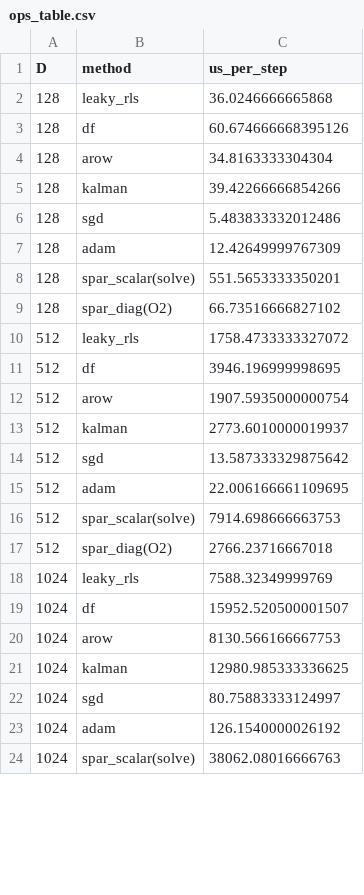
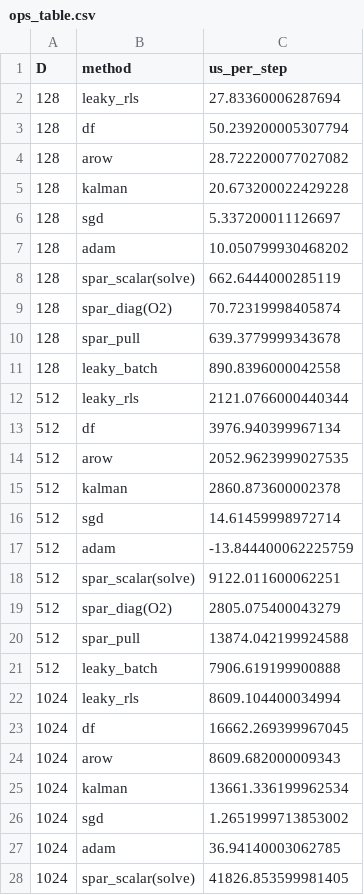
Before and after one commit to mrigank-script/spar-streaming-prior-anchored-ridge, a CSV file: results/ops_table.csv, drawn as a sheet; only a part is shown; the diff covers the shown part only.

```diff
--- a/results/ops_table.csv
+++ b/results/ops_table.csv
@@ -1,24 +1,28 @@
 D,method,us_per_step
-128,leaky_rls,36.0246666665868
-128,df,60.674666668395126
-128,arow,34.8163333304304
-128,kalman,39.42266666854266
-128,sgd,5.483833332012486
-128,adam,12.42649999767309
-128,spar_scalar(solve),551.5653333350201
-128,spar_diag(O2),66.73516666827102
-512,leaky_rls,1758.4733333327072
-512,df,3946.196999998695
-512,arow,1907.5935000000754
-512,kalman,2773.6010000019937
-512,sgd,13.587333329875642
-512,adam,22.006166661109695
-512,spar_scalar(solve),7914.698666663753
-512,spar_diag(O2),2766.23716667018
-1024,leaky_rls,7588.32349999769
-1024,df,15952.520500001507
-1024,arow,8130.566166667753
-1024,kalman,12980.985333336625
-1024,sgd,80.75883333124997
-1024,adam,126.1540000026192
-1024,spar_scalar(solve),38062.08016666763
+128,leaky_rls,27.83360006287694
+128,df,50.239200005307794
+128,arow,28.722200077027082
+128,kalman,20.673200022429228
+128,sgd,5.337200011126697
+128,adam,10.050799930468202
+128,spar_scalar(solve),662.6444000285119
+128,spar_diag(O2),70.72319998405874
+128,spar_pull,639.3779999343678
+128,leaky_batch,890.8396000042558
+512,leaky_rls,2121.0766000440344
+512,df,3976.940399967134
+512,arow,2052.9623999027535
+512,kalman,2860.873600002378
+512,sgd,14.61459998972714
+512,adam,-13.844400062225759
+512,spar_scalar(solve),9122.011600062251
+512,spar_diag(O2),2805.075400043279
+512,spar_pull,13874.042199924588
+512,leaky_batch,7906.619199900888
+1024,leaky_rls,8609.104400034994
+1024,df,16662.269399967045
+1024,arow,8609.682000009343
+1024,kalman,13661.336199962534
+1024,sgd,1.2651999713853002
+1024,adam,36.94140003062785
+1024,spar_scalar(solve),41826.853599981405
```
Also changed, not shown: 4 added rows and 9 edited cells elsewhere in this file, results/sustained_drift.csv, 2 other files.
